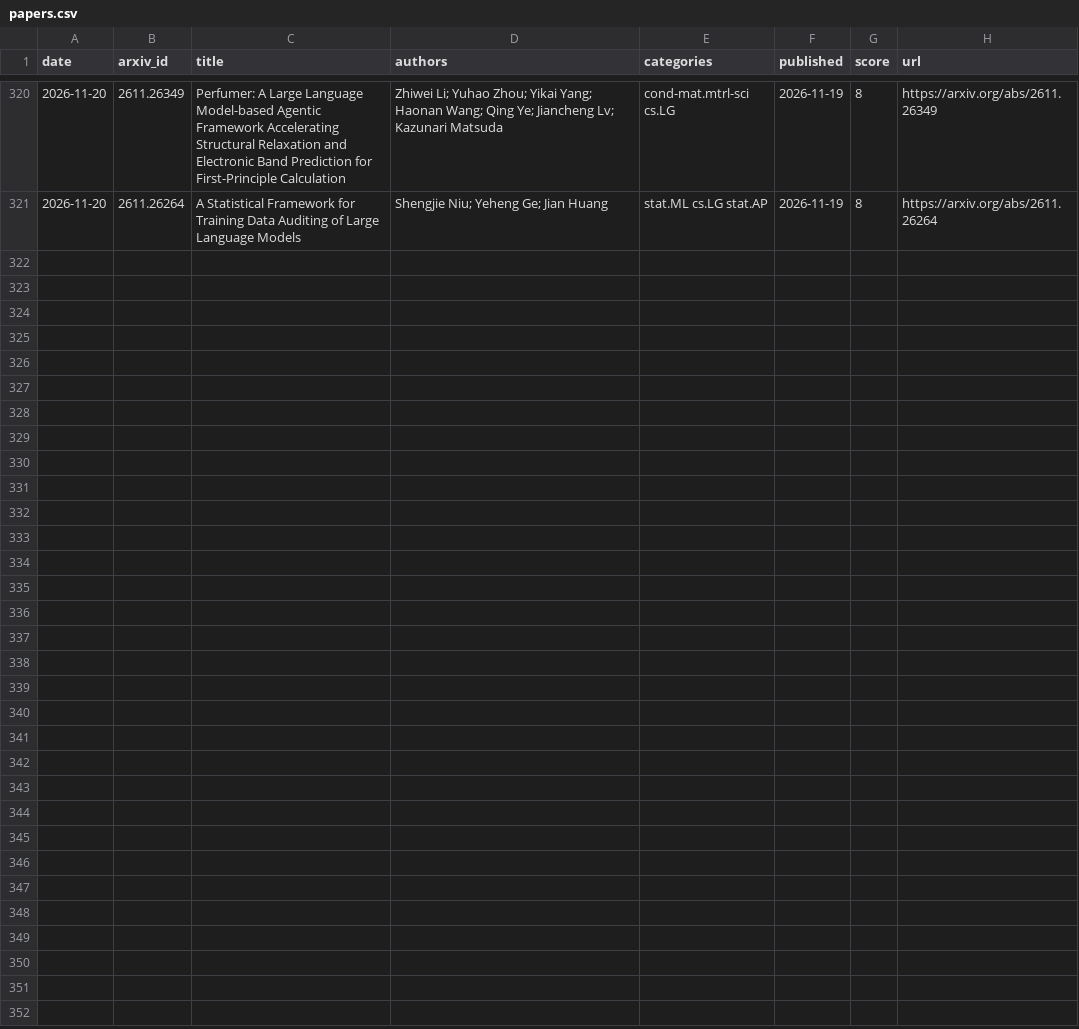
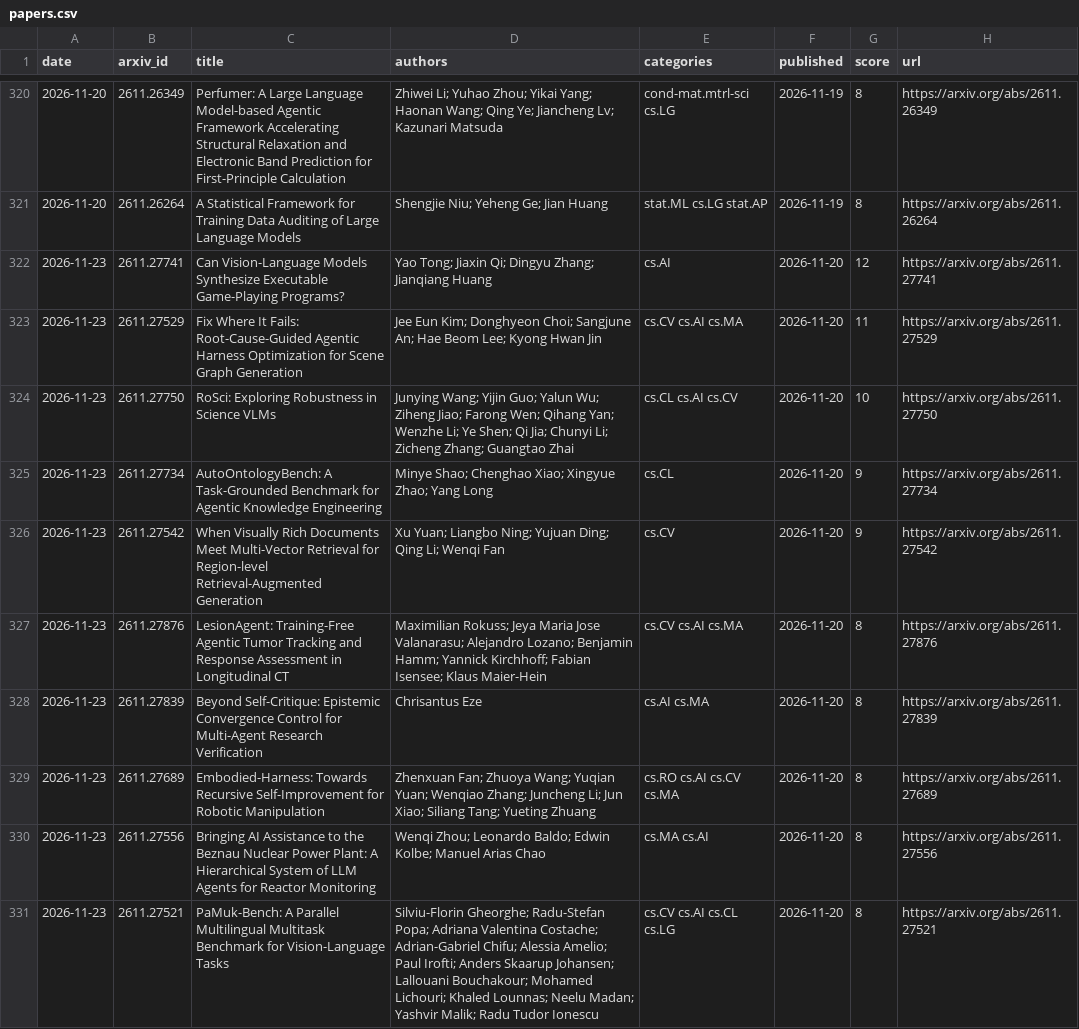
Before and after one commit to arielshakaramiro/ai-paper-digest, a CSV file: data/papers.csv, drawn as a sheet; only a part is shown, gaps mark what is left out.

```diff
--- a/data/papers.csv
+++ b/data/papers.csv
@@ -321 +321,11 @@ date,arxiv_id,title,authors,categories,published,score,url
 2026-11-20,2611.26264,A Statistical Framework for Training Data Auditing of Large Language Models,Shengjie Niu; Yeheng Ge; Jian Huang,stat.ML cs.LG stat.AP,2026-11-19,8,https://arxiv.org/abs/2611.26264
+2026-11-23,2611.27741,Can Vision-Language Models Synthesize Executable Game-Playing Programs?,Yao Tong; Jiaxin Qi; Dingyu Zhang; Jianqiang Huang,cs.AI,2026-11-20,12,https://arxiv.org/abs/2611.27741
+2026-11-23,2611.27529,Fix Where It Fails: Root-Cause-Guided Agentic Harness Optimization for Scene Graph Generation,Jee Eun Kim; Donghyeon Choi; Sangjune An; Hae Beom Lee; Kyong Hwan Jin,cs.CV cs.AI cs.MA,2026-11-20,11,https://arxiv.org/abs/2611.27529
+2026-11-23,2611.27750,RoSci: Exploring Robustness in Science VLMs,Junying Wang; Yijin Guo; Yalun Wu; Ziheng Jiao; Farong Wen; Qihang Yan; Wenzhe Li; Ye Shen; Qi Jia; Chunyi Li; Zicheng Zhang; Guangtao Zhai,cs.CL cs.AI cs.CV,2026-11-20,10,https://arxiv.org/abs/2611.27750
+2026-11-23,2611.27734,AutoOntologyBench: A Task-Grounded Benchmark for Agentic Knowledge Engineering,Minye Shao; Chenghao Xiao; Xingyue Zhao; Yang Long,cs.CL,2026-11-20,9,https://arxiv.org/abs/2611.27734
+2026-11-23,2611.27542,When Visually Rich Documents Meet Multi-Vector Retrieval for Region-level Retrieval-Augmented Generation,Xu Yuan; Liangbo Ning; Yujuan Ding; Qing Li; Wenqi Fan,cs.CV,2026-11-20,9,https://arxiv.org/abs/2611.27542
+2026-11-23,2611.27876,LesionAgent: Training-Free Agentic Tumor Tracking and Response Assessment in Longitudinal CT,Maximilian Rokuss; Jeya Maria Jose Valanarasu; Alejandro Lozano; Benjamin Hamm; Yannick Kirchhoff; Fabian Isensee; Klaus Maier-Hein,cs.CV cs.AI cs.MA,2026-11-20,8,https://arxiv.org/abs/2611.27876
+2026-11-23,2611.27839,Beyond Self-Critique: Epistemic Convergence Control for Multi-Agent Research Verification,Chrisantus Eze,cs.AI cs.MA,2026-11-20,8,https://arxiv.org/abs/2611.27839
+2026-11-23,2611.27689,Embodied-Harness: Towards Recursive Self-Improvement for Robotic Manipulation,Zhenxuan Fan; Zhuoya Wang; Yuqian Yuan; Wenqiao Zhang; Juncheng Li; Jun Xiao; Siliang Tang; Yueting Zhuang,cs.RO cs.AI cs.CV cs.MA,2026-11-20,8,https://arxiv.org/abs/2611.27689
+2026-11-23,2611.27556,Bringing AI Assistance to the Beznau Nuclear Power Plant: A Hierarchical System of LLM Agents for Reactor Monitoring,Wenqi Zhou; Leonardo Baldo; Edwin Kolbe; Manuel Arias Chao,cs.MA cs.AI,2026-11-20,8,https://arxiv.org/abs/2611.27556
+2026-11-23,2611.27521,PaMuk-Bench: A Parallel Multilingual Multitask Benchmark for Vision-Language Tasks,Silviu-Florin Gheorghe; Radu-Stefan Popa; Adriana Valentina Costache; Adrian-Gabriel Chifu; Alessia Amelio; Paul Irofti; Anders Skaarup Johansen; Lallouani Bouchakour; Mohamed Lichouri; Khaled Lounnas; Neelu Madan; Yashvir Malik; Radu Tudor Ionescu,cs.CV cs.AI cs.CL cs.LG,2026-11-20,8,https://arxiv.org/abs/2611.27521
```
Also changed, not shown: 4 other files.
